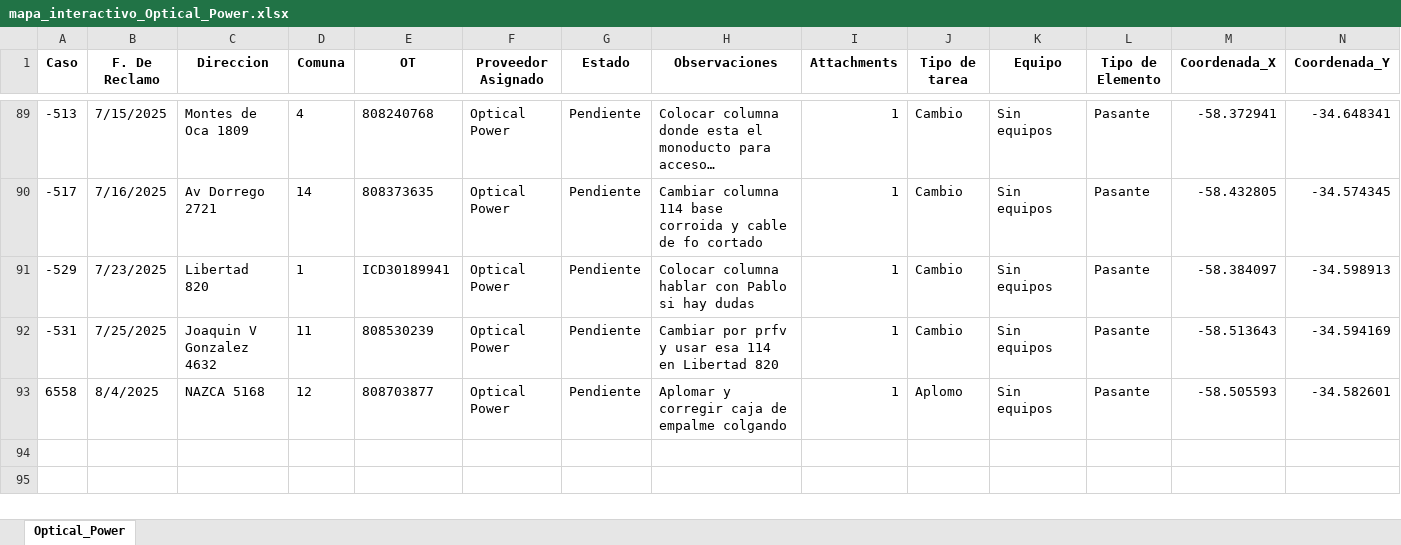
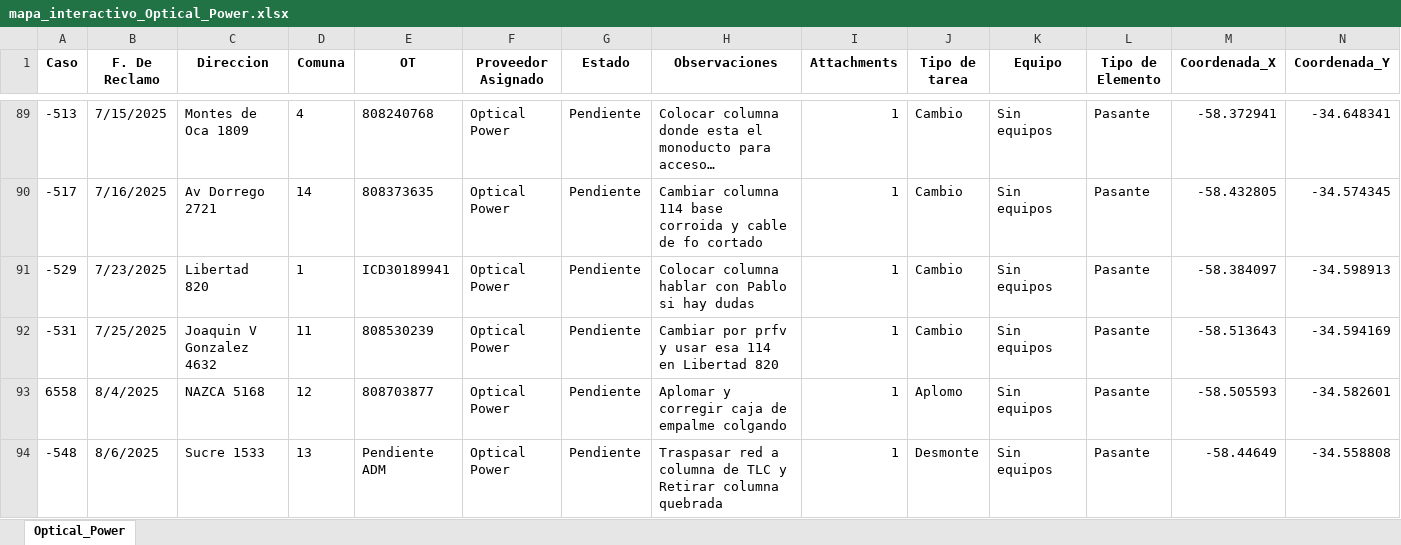
Before and after one commit to gestiondereclamosteco/opticalpower, an Excel workbook: mapa_interactivo_Optical_Power.xlsx, sheet Optical_Power, drawn as a sheet; only a part is shown, gaps mark what is left out; long unchanged cells end in …; values as stored, in another font and other column widths than the file's, no borders; rows hold the shown columns only; the diff names each change by its address in the sheet, - before the commit and + after, or states it on an @@ line.

Commit message:
🔄 Actualización automática del mapa (2025-08-07 07:22:44)

```diff
--- a/mapa_interactivo_Optical_Power.xlsx (sheet Optical_Power)
+++ b/mapa_interactivo_Optical_Power.xlsx (sheet Optical_Power)
+row 94: -548 | 8/6/2025 | Sucre 1533 | 13 | Pendiente ADM | Optical Power | Pendiente | Traspasar red a columna de TLC y Retirar columna quebrada | 1 | Desmonte | Sin equipos | Pasante | -58.44649 | -34.558808
```
Also changed, not shown: 1 other file.
